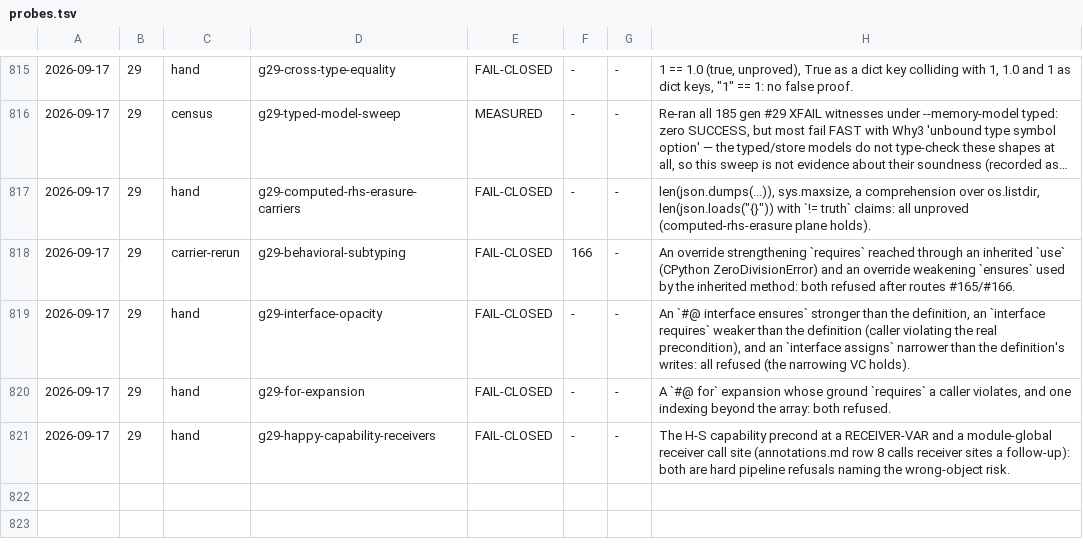
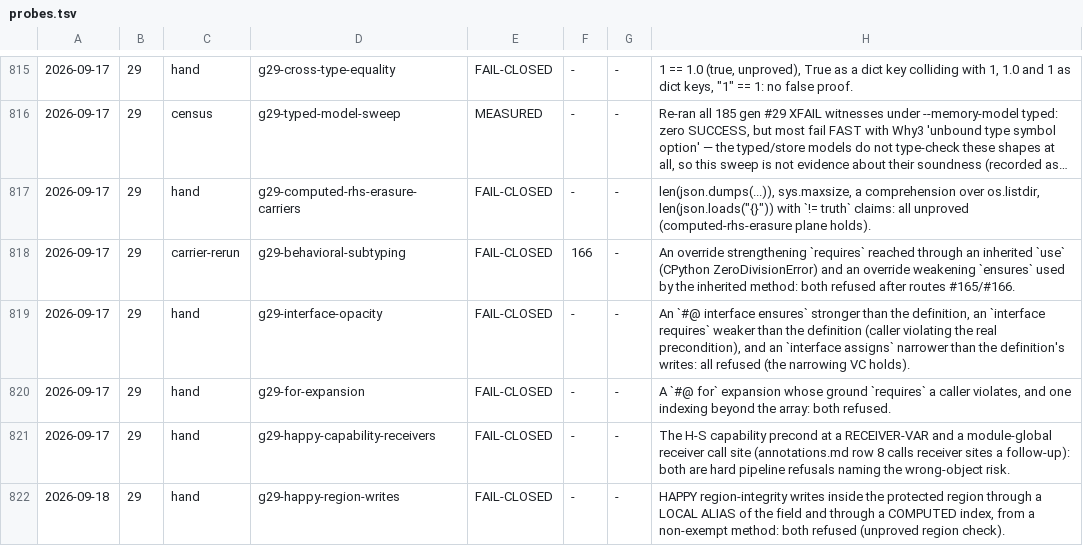
Before and after one commit to fderepas/pycsl, a TSV file: getting-better/open-routes/probes.tsv, drawn as a sheet; only a part is shown, gaps mark what is left out; long unchanged cells end in …; the diff names each change by its address in the sheet, - before the commit and + after, or states it on an @@ line.

```diff
--- a/getting-better/open-routes/probes.tsv
+++ b/getting-better/open-routes/probes.tsv
+row 822: 2026-09-18 | 29 | hand | g29-happy-region-writes | FAIL-CLOSED | - | - | HAPPY region-integrity writes inside the protected region through a LOCAL ALIAS of the field and through a COMPUTED index, from a non-exempt method: both refused (unproved region check).
```
